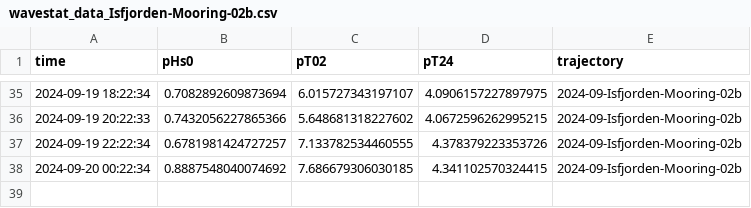
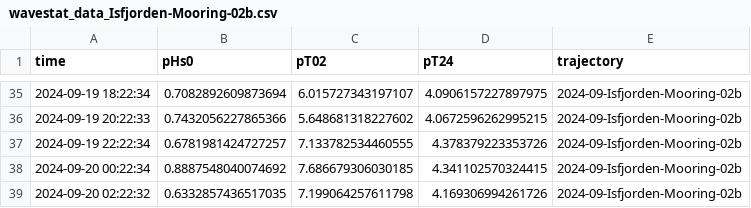
Before and after one commit to jerabaul29/2024_data_Isfjorden_02b, a CSV file: wavestat_data_Isfjorden-Mooring-02b.csv, drawn as a sheet; only a part is shown, gaps mark what is left out; the diff names each change by its address in the sheet, - before the commit and + after, or states it on an @@ line.

```diff
--- a/wavestat_data_Isfjorden-Mooring-02b.csv
+++ b/wavestat_data_Isfjorden-Mooring-02b.csv
+row 39: 2024-09-20 02:22:32 | 0.6332857436517035 | 7.199064257611798 | 4.169306994261726 | 2024-09-Isfjorden-Mooring-02b
```
Also changed, not shown: temp_data_Isfjorden-Mooring-02b.csv.
